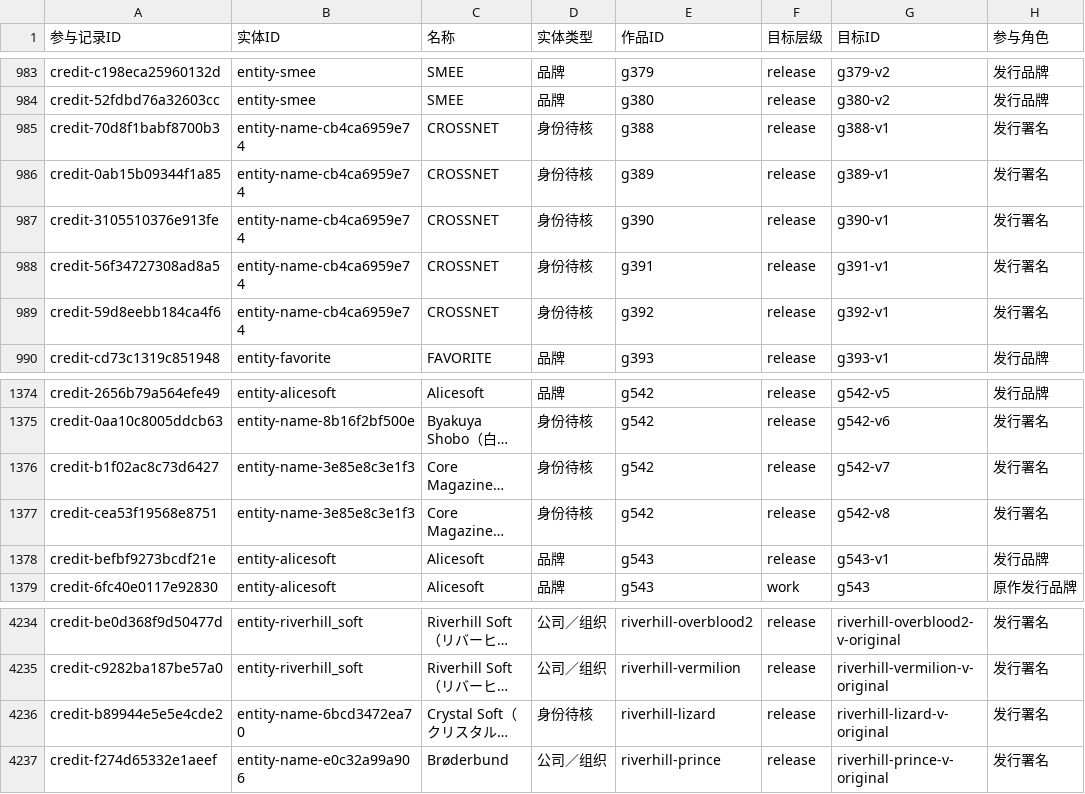
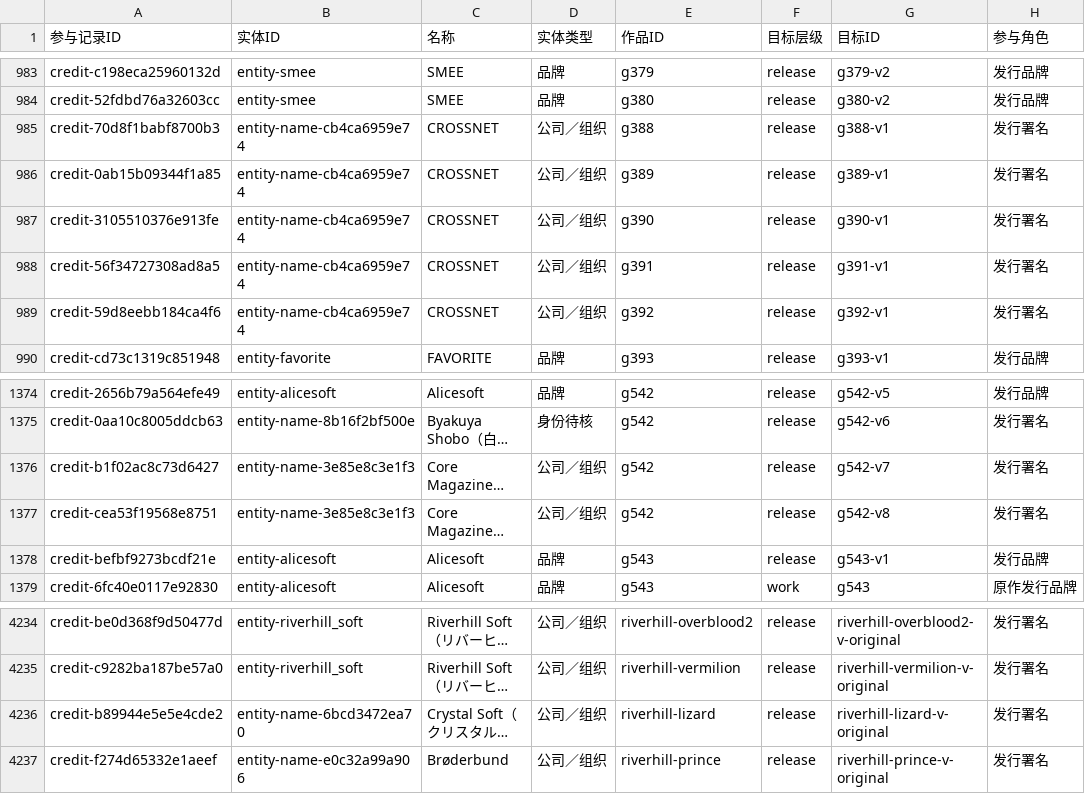
Before and after one commit to wt1234-donkey/visual-novel, a CSV file: data/entity-credits.csv, drawn as a sheet; only a part is shown, gaps mark what is left out; long unchanged cells end in …; the diff names each change by its address in the sheet, - before the commit and + after, or states it on an @@ line.

```diff
--- a/data/entity-credits.csv
+++ b/data/entity-credits.csv
-D985:D989 (实体类型): 身份待核
+D985:D989 (实体类型): 公司／组织
-D1376:D1377 (实体类型): 身份待核
+D1376:D1377 (实体类型): 公司／组织
-D4236 (实体类型): 身份待核
+D4236 (实体类型): 公司／组织
```
Also changed, not shown: 19 other files.
